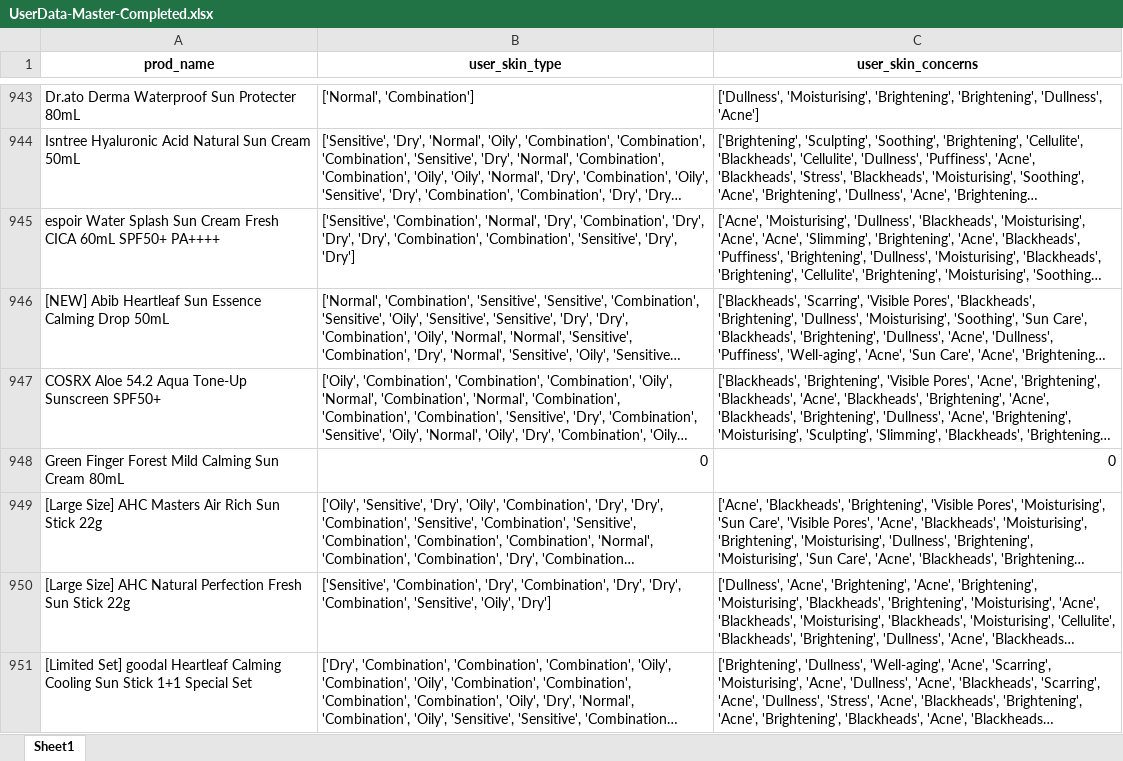
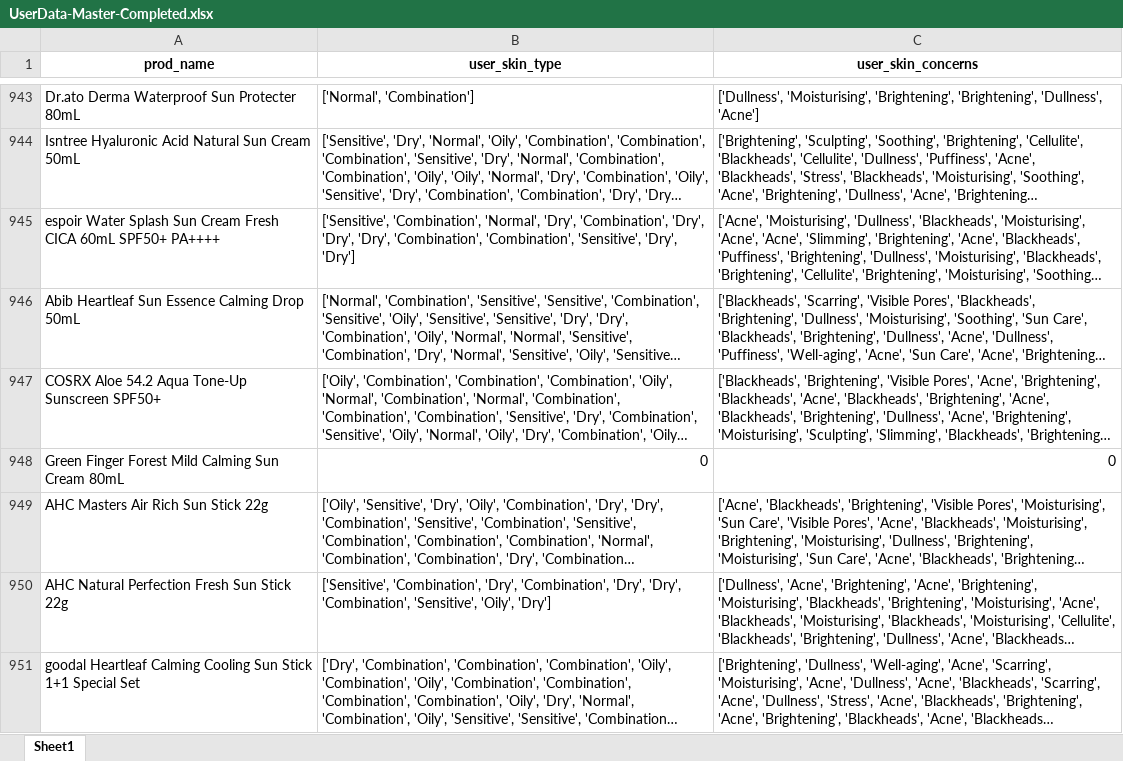
Before and after one commit to anhvbui/Skincare-Web-Scraping-and-Recommendation-System, an Excel workbook: myproject/app/data/UserData-Master-Completed.xlsx, sheet Sheet1, drawn as a sheet; only a part is shown, gaps mark what is left out; long unchanged cells end in …; values as stored, in another font and other column widths than the file's, no borders; the diff covers the shown part only; the diff names each change by its address in the sheet, - before the commit and + after, or states it on an @@ line.

```diff
--- a/myproject/app/data/UserData-Master-Completed.xlsx (sheet Sheet1)
+++ b/myproject/app/data/UserData-Master-Completed.xlsx (sheet Sheet1)
-A946 (prod_name): [NEW] Abib Heartleaf…
+A946 (prod_name): Abib Heartleaf…
-A949 (prod_name): [Large Size] AHC Masters Air Rich Sun Stick 22g
+A949 (prod_name): AHC Masters Air Rich Sun Stick 22g
-A950 (prod_name): [Large Size] AHC Natural…
+A950 (prod_name): AHC Natural…
-A951 (prod_name): [Limited Set] goodal Heartleaf…
+A951 (prod_name): goodal Heartleaf…
```
Also changed, not shown: 16 edited cells elsewhere in this sheet, 11 other files.
